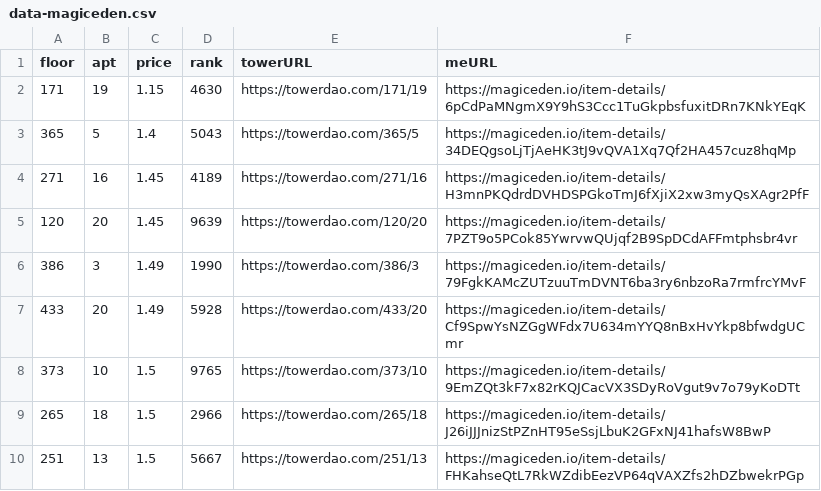
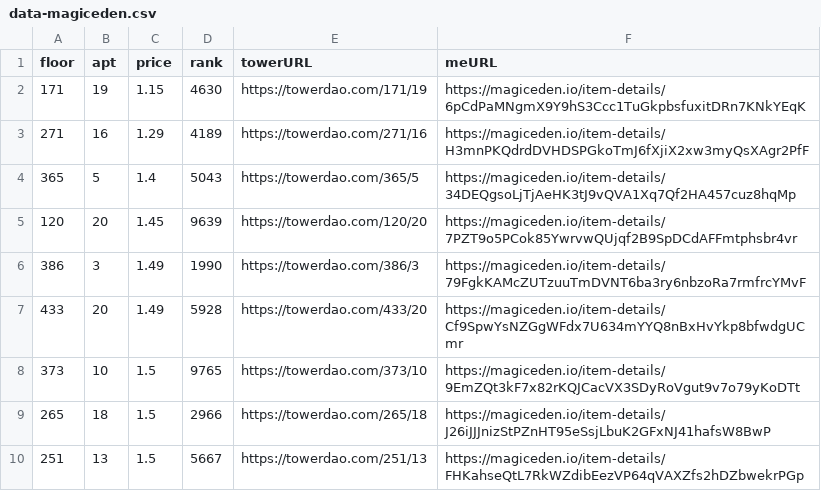
Before and after one commit to braposo/thetower-monitor, a CSV file: data-magiceden.csv, drawn as a sheet; only a part is shown.

Commit message:
Flat: latest data (2021-11-13T23:18:01.453Z) {   "date": "2021-11-13T23:18:01.453Z",   "files": [     {       "name": "data-magiceden.csv",       "deltaBytes": 0,       "source": "https://api-mainnet.magiceden.io/rpc/getListedNFTsByQuery?q=%7B%22%24match%22%3A%7B%22collectionSymbol%22%3A%22the_tower%22%7D%2C%22%24sort%22%3A%7B%22takerAmount%22%3A1%2C%22createdAt%22%3A-1%7D%7D"     },     {       "name": "data-solanart.csv",       "deltaBytes": 973,       "source": "https://qzlsklfacc.medianetwork.cloud/nft_for_sale?collection=thetower"     }   ] }

```diff
--- a/data-magiceden.csv
+++ b/data-magiceden.csv
@@ -2,4 +2,4 @@ floor,apt,price,rank,towerURL,meURL
 171,19,1.15,4630,https://towerdao.com/171/19,https://magiceden.io/item-details/6pCdPaMNgmX9Y9hS3Ccc1TuGkpbsfuxitDRn7KNkYEqK
+271,16,1.29,4189,https://towerdao.com/271/16,https://magiceden.io/item-details/H3mnPKQdrdDVHDSPGkoTmJ6fXjiX2xw3myQsXAgr2PfF
 365,5,1.4,5043,https://towerdao.com/365/5,https://magiceden.io/item-details/34DEQgsoLjTjAeHK3tJ9vQVA1Xq7Qf2HA457cuz8hqMp
-271,16,1.45,4189,https://towerdao.com/271/16,https://magiceden.io/item-details/H3mnPKQdrdDVHDSPGkoTmJ6fXjiX2xw3myQsXAgr2PfF
 120,20,1.45,9639,https://towerdao.com/120/20,https://magiceden.io/item-details/7PZT9o5PCok85YwrvwQUjqf2B9SpDCdAFFmtphsbr4vr
```
Also changed, not shown: data-solanart.csv.
